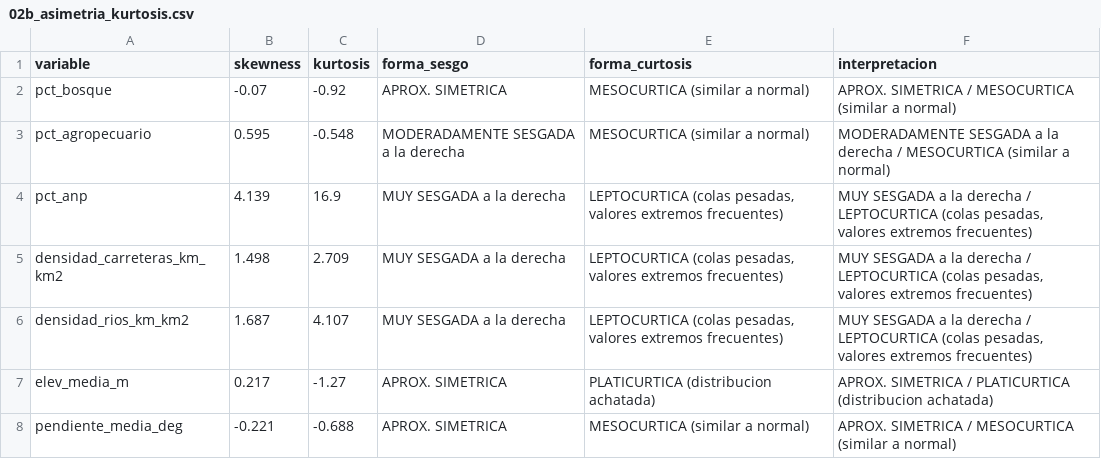
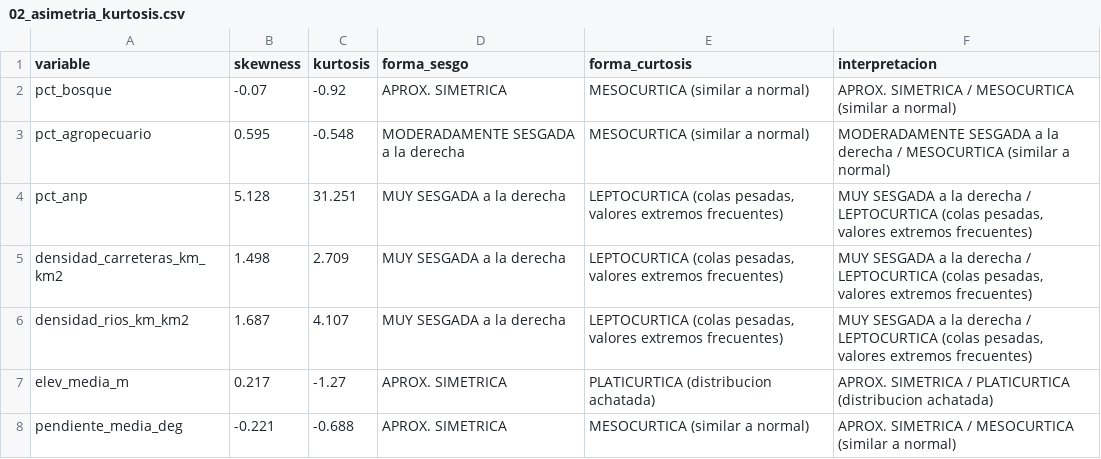
Before and after one commit to bry4nV/Deforestation, a CSV file: deforestation-forecast/data/interim/O3/eda/02_asimetria_kurtosis.csv (was deforestation-forecast/data/interim/O3/eda/02b_asimetria_kurtosis.csv), drawn as a sheet.

```diff
--- a/deforestation-forecast/data/interim/O3/eda/02b_asimetria_kurtosis.csv
+++ b/deforestation-forecast/data/interim/O3/eda/02_asimetria_kurtosis.csv
@@ -3,3 +3,3 @@ pct_bosque,-0.07,-0.92,APROX. SIMETRICA,MESOCURTICA (similar a normal),APROX. SI
 pct_agropecuario,0.595,-0.548,MODERADAMENTE SESGADA a la derecha,MESOCURTICA (similar a normal),MODERADAMENTE SESGADA a la derecha / MESOCURTICA (similar a normal)
-pct_anp,4.139,16.9,MUY SESGADA a la derecha,"LEPTOCURTICA (colas pesadas, valores extremos frecuentes)","MUY SESGADA a la derecha / LEPTOCURTICA (colas pesadas, valores extremos frecuentes)"
+pct_anp,5.128,31.251,MUY SESGADA a la derecha,"LEPTOCURTICA (colas pesadas, valores extremos frecuentes)","MUY SESGADA a la derecha / LEPTOCURTICA (colas pesadas, valores extremos frecuentes)"
 densidad_carreteras_km_km2,1.498,2.709,MUY SESGADA a la derecha,"LEPTOCURTICA (colas pesadas, valores extremos frecuentes)","MUY SESGADA a la derecha / LEPTOCURTICA (colas pesadas, valores extremos frecuentes)"
```
Also changed, not shown: deforestation-forecast/data/interim/O3/eda/03b_matriz_correlacion_predictoras.csv, deforestation-forecast/data/interim/O3/eda/08_tabla_decision_final.csv, 33 other files.
